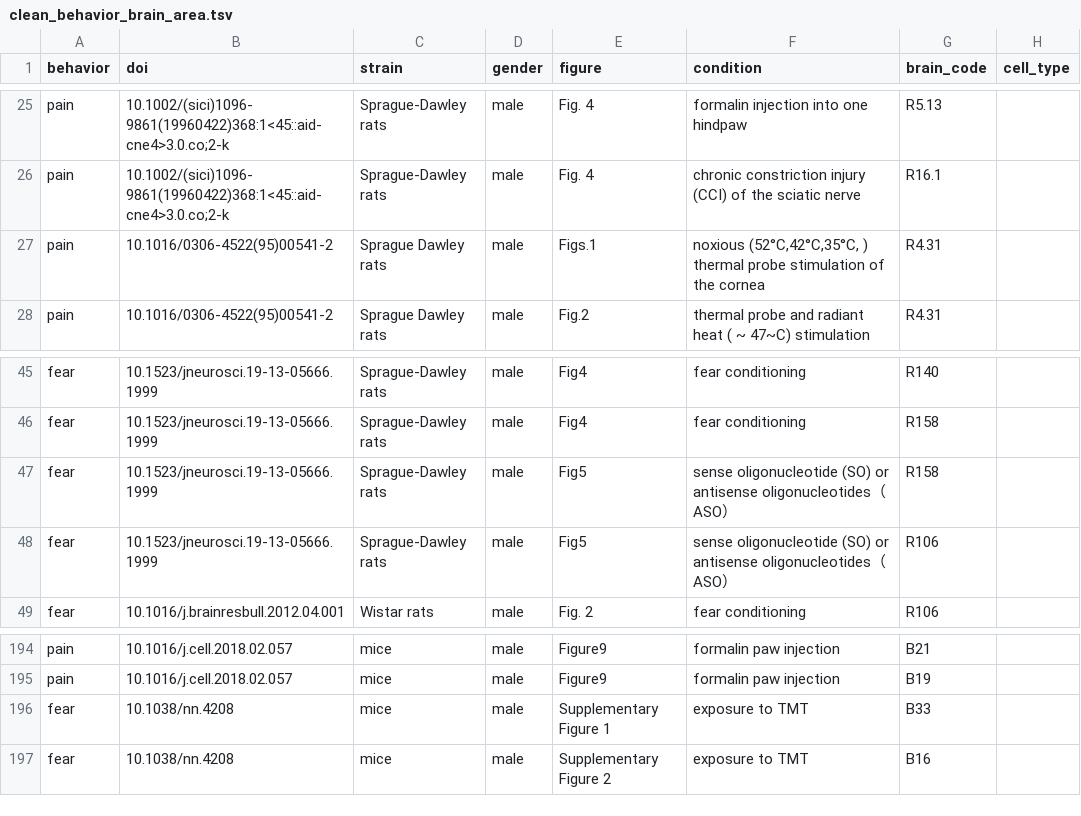
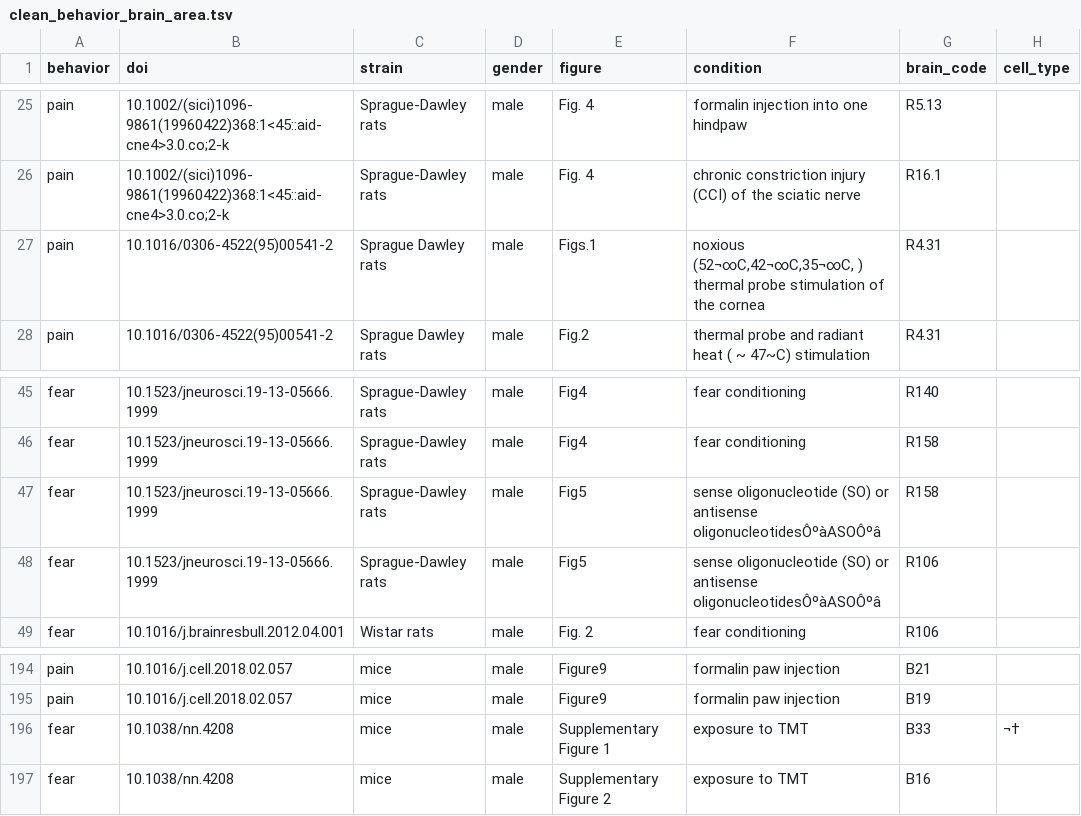
Before and after one commit to wenjie1991/cfosdb, a TSV file: data/clean_behavior_brain_area.tsv, drawn as a sheet; only a part is shown, gaps mark what is left out; the diff covers the shown part only.

```diff
--- a/data/clean_behavior_brain_area.tsv
+++ b/data/clean_behavior_brain_area.tsv
@@ -26,3 +26,3 @@ pain	10.1002/(sici)1096-9861(19960422)368:1<45::aid-cne4>3.0.co;2-k	Sprague-Dawl
 pain	10.1002/(sici)1096-9861(19960422)368:1<45::aid-cne4>3.0.co;2-k	Sprague-Dawley rats	male	Fig. 4	chronic constriction injury (CCI) of the sciatic nerve	R16.1	
-pain	10.1016/0306-4522(95)00541-2	Sprague Dawley rats	male	Figs.1	"noxious (52°C,42°C,35°C, ) thermal probe stimulation of the cornea"	R4.31	
+pain	10.1016/0306-4522(95)00541-2	Sprague Dawley rats	male	Figs.1	noxious (52¬∞C,42¬∞C,35¬∞C, ) thermal probe stimulation of the cornea	R4.31	
 pain	10.1016/0306-4522(95)00541-2	Sprague Dawley rats	male	Fig.2	thermal probe and radiant heat ( ~ 47~C) stimulation	R4.31	
@@ -46,4 +46,4 @@ fear	10.1523/jneurosci.19-13-05666.1999	Sprague-Dawley rats	male	Fig4	fear condi
 fear	10.1523/jneurosci.19-13-05666.1999	Sprague-Dawley rats	male	Fig4	fear conditioning	R158	
-fear	10.1523/jneurosci.19-13-05666.1999	Sprague-Dawley rats	male	Fig5	sense oligonucleotide (SO) or antisense oligonucleotides（ASO）	R158	
-fear	10.1523/jneurosci.19-13-05666.1999	Sprague-Dawley rats	male	Fig5	sense oligonucleotide (SO) or antisense oligonucleotides（ASO）	R106	
+fear	10.1523/jneurosci.19-13-05666.1999	Sprague-Dawley rats	male	Fig5	sense oligonucleotide (SO) or antisense oligonucleotidesÔºàASOÔºâ	R158	
+fear	10.1523/jneurosci.19-13-05666.1999	Sprague-Dawley rats	male	Fig5	sense oligonucleotide (SO) or antisense oligonucleotidesÔºàASOÔºâ	R106	
 fear	10.1016/j.brainresbull.2012.04.001	Wistar rats	male	Fig. 2	fear conditioning	R106	
@@ -204,3 +204,3 @@ pain	10.1016/j.cell.2018.02.057	mice	male	Figure9	formalin paw injection	B21
 pain	10.1016/j.cell.2018.02.057	mice	male	Figure9	formalin paw injection	B19	
-fear	10.1038/nn.4208	mice	male	Supplementary Figure 1	exposure to TMT	B33	 
+fear	10.1038/nn.4208	mice	male	Supplementary Figure 1	exposure to TMT	B33	¬†
 fear	10.1038/nn.4208	mice	male	Supplementary Figure 2	exposure to TMT	B16	
```
Also changed, not shown: 43 edited cells elsewhere in this file, 7 other files.
